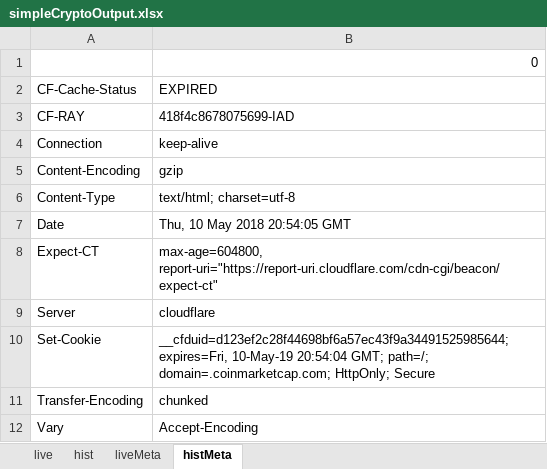
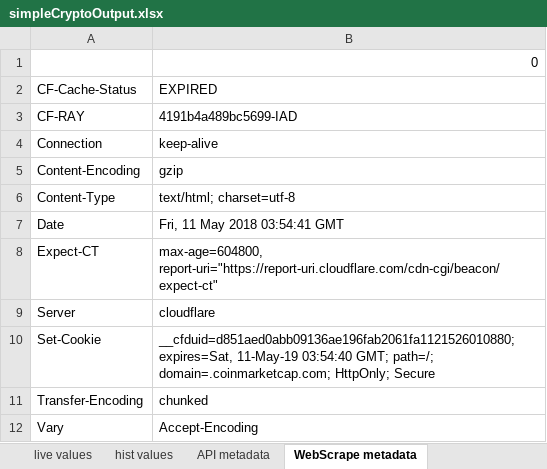
Before and after one commit to clementines/clementines.github.io, an Excel workbook: simpleCryptoOutput.xlsx, sheet WebScrape metadata, drawn as a sheet; values as stored, in another font and other column widths than the file's, no borders; the diff names each change by its address in the sheet, - before the commit and + after, or states it on an @@ line.

```diff
--- a/simpleCryptoOutput.xlsx (sheet WebScrape metadata)
+++ b/simpleCryptoOutput.xlsx (sheet WebScrape metadata)
-sheet tab: live
+sheet tab: live values
-sheet tab: hist
+sheet tab: hist values
-sheet tab: liveMeta
+sheet tab: API metadata
-sheet tab: histMeta
+sheet tab: WebScrape metadata
-B3 (EXPIRED): 418f4c8678075699-IAD
+B3 (EXPIRED): 4191b4a489bc5699-IAD
-B7 (EXPIRED): Thu, 10 May 2018 20:54:05 GMT
+B7 (EXPIRED): Fri, 11 May 2018 03:54:41 GMT
-B10 (EXPIRED): __cfduid=d123ef2c28f44698bf6a57ec43f9a34491525985644; expires=Fri, 10-May-19 20:54:04 GMT; path=/;…
+B10 (EXPIRED): __cfduid=d851aed0abb09136ae196fab2061fa1121526010880; expires=Sat, 11-May-19 03:54:40 GMT; path=/;…
```
Also changed, not shown: sheet hist values, sheet live values, sheet API metadata, fancyCryptoOutput.xlsx, 4 other files.
